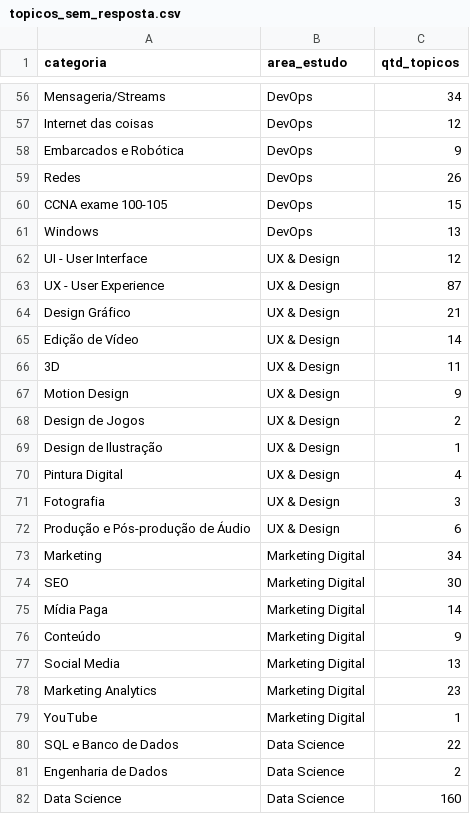
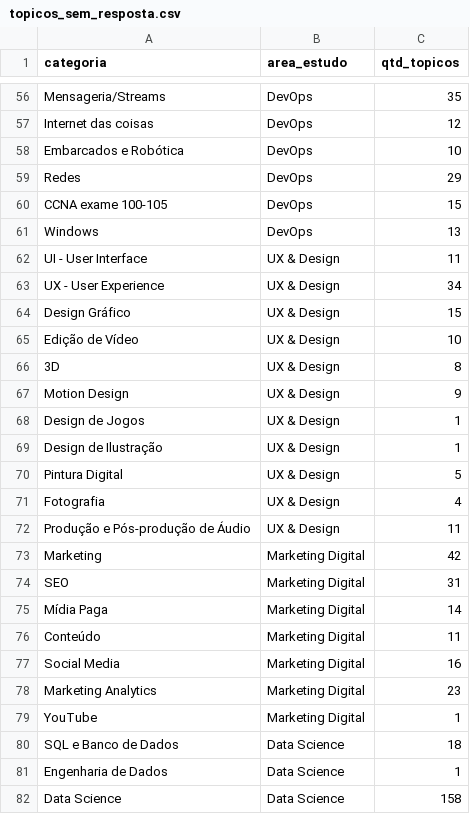
Before and after one commit to Joaovmir/scraping_forum, a CSV file: dados/topicos_sem_resposta.csv, drawn as a sheet; only a part is shown, gaps mark what is left out; the diff covers the shown part only; the diff names each change by its address in the sheet, - before the commit and + after, or states it on an @@ line.

```diff
--- a/dados/topicos_sem_resposta.csv
+++ b/dados/topicos_sem_resposta.csv
-C56 (qtd_topicos): 34
+C56 (qtd_topicos): 35
-C58 (qtd_topicos): 9
+C58 (qtd_topicos): 10
-C59 (qtd_topicos): 26
+C59 (qtd_topicos): 29
-C62 (qtd_topicos): 12
+C62 (qtd_topicos): 11
-C63 (qtd_topicos): 87
+C63 (qtd_topicos): 34
-C64 (qtd_topicos): 21
+C64 (qtd_topicos): 15
-C65 (qtd_topicos): 14
+C65 (qtd_topicos): 10
-C66 (qtd_topicos): 11
+C66 (qtd_topicos): 8
-C68 (qtd_topicos): 2
+C68 (qtd_topicos): 1
-C70 (qtd_topicos): 4
+C70 (qtd_topicos): 5
-C71 (qtd_topicos): 3
+C71 (qtd_topicos): 4
-C72 (qtd_topicos): 6
+C72 (qtd_topicos): 11
-C73 (qtd_topicos): 34
+C73 (qtd_topicos): 42
-C74 (qtd_topicos): 30
+C74 (qtd_topicos): 31
-C76 (qtd_topicos): 9
+C76 (qtd_topicos): 11
-C77 (qtd_topicos): 13
+C77 (qtd_topicos): 16
-C80 (qtd_topicos): 22
+C80 (qtd_topicos): 18
-C81 (qtd_topicos): 2
+C81 (qtd_topicos): 1
-C82 (qtd_topicos): 160
+C82 (qtd_topicos): 158
```
Also changed, not shown: 8 added rows and 65 edited cells elsewhere in this file.
